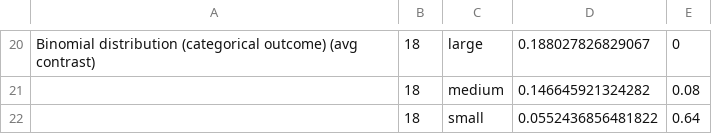
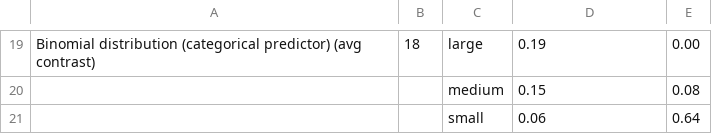
Before and after one commit to corinalogan/grackles, a CSV file: Files/Preregistrations/g_flexforaging_table_power.csv, drawn as a sheet; only a part is shown, gaps mark what is left out; addresses are those after the commit; the diff covers the shown part only; the diff names each change by its address in the sheet, - before the commit and + after, or states it on an @@ line.

```diff
--- a/Files/Preregistrations/g_flexforaging_table_power.csv
+++ b/Files/Preregistrations/g_flexforaging_table_power.csv
-A19: …distribution (categorical outcome) (avg contrast)
+A19: …distribution (categorical predictor) (avg contrast)
-D19: 0.188027826829067
+D19: 0.19
-E19: 0
+E19: 0.00
-B20:B21: 18
+B20:B21: (empty)
-D20: 0.146645921324282
+D20: 0.15
-D21: 0.0552436856481822
+D21: 0.06
```
Also changed, not shown: 4 added rows, 5 removed rows and 27 edited cells elsewhere in this file.
